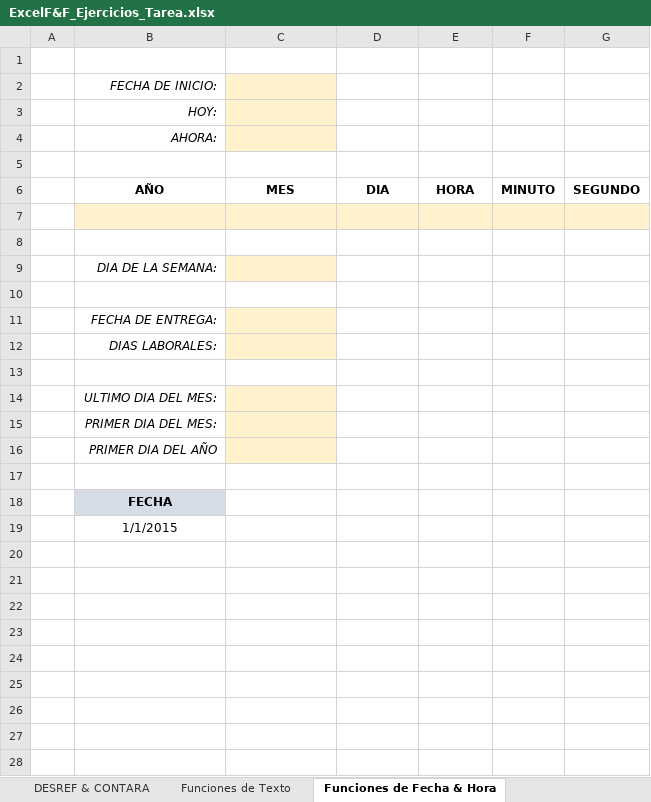
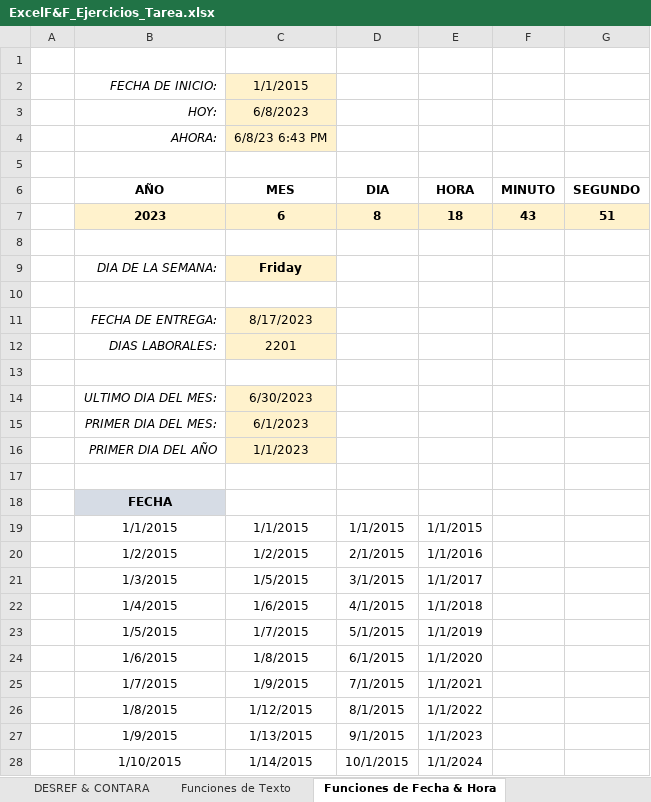
Before and after one commit to CarlosCamposs/Udemy-Excel, an Excel workbook: ExcelF&F_Ejercicios_Tarea.xlsx, sheet Funciones de Fecha & Hora, drawn as a sheet; only a part is shown; values as stored, in another font and other column widths than the file's, no borders; charts and pictures not drawn; removed rows and columns are numbered as before the commit, all else as after; the diff covers the shown part only; the diff names each change by its address in the sheet, - before the commit and + after, or states it on an @@ line.

```diff
--- a/ExcelF&F_Ejercicios_Tarea.xlsx (sheet Funciones de Fecha & Hora)
+++ b/ExcelF&F_Ejercicios_Tarea.xlsx (sheet Funciones de Fecha & Hora)
-C2 (MES): (empty)
+C2 (MES): 1/1/2015
-C3 (MES): (empty)
+C3 (MES): 6/8/2023
-C4 (MES): (empty)
+C4 (MES): 6/8/23 6:43 PM
+row 7:  | 2023 | 6 | 8 | 18 | 43 | 51
-B8:G8 fill: #FFF2CC
+B8:G8 fill: none
+row 9:  | DIA DE LA SEMANA: | Friday
-row 9:  | DIA DE LA SEMANA:
+row 11:  | FECHA DE ENTREGA: | 8/17/2023
+row 12:  | DIAS LABORALES: | 2201
-row 11:  | FECHA DE ENTREGA:
-row 12:  | DIAS LABORALES:
-row 14: (empty)
+row 14:  | ULTIMO DIA DEL MES: | 6/30/2023
-C14 fill: none
+C14 fill: #FFF2CC
-row 14:  | ULTIMO DIA DEL MES:
-C15 (MES): (empty)
+C15 (MES): 6/1/2023
-C16 (MES): (empty)
+C16 (MES): 1/1/2023
-row 19:  | 1/1/2015
+row 19:  | 1/1/2015 | 1/1/2015 | 1/1/2015 | 1/1/2015
+row 20:  | 1/2/2015 | 1/2/2015 | 2/1/2015 | 1/1/2016
+row 21:  | 1/3/2015 | 1/5/2015 | 3/1/2015 | 1/1/2017
+row 22:  | 1/4/2015 | 1/6/2015 | 4/1/2015 | 1/1/2018
+row 23:  | 1/5/2015 | 1/7/2015 | 5/1/2015 | 1/1/2019
+row 24:  | 1/6/2015 | 1/8/2015 | 6/1/2015 | 1/1/2020
+row 25:  | 1/7/2015 | 1/9/2015 | 7/1/2015 | 1/1/2021
+row 26:  | 1/8/2015 | 1/12/2015 | 8/1/2015 | 1/1/2022
+row 27:  | 1/9/2015 | 1/13/2015 | 9/1/2015 | 1/1/2023
+row 28:  | 1/10/2015 | 1/14/2015 | 10/1/2015 | 1/1/2024
```
Also changed, not shown: 2 added rows elsewhere in this sheet, ExcelF&F_Seccion7_Fecha_Hora.xlsx.
